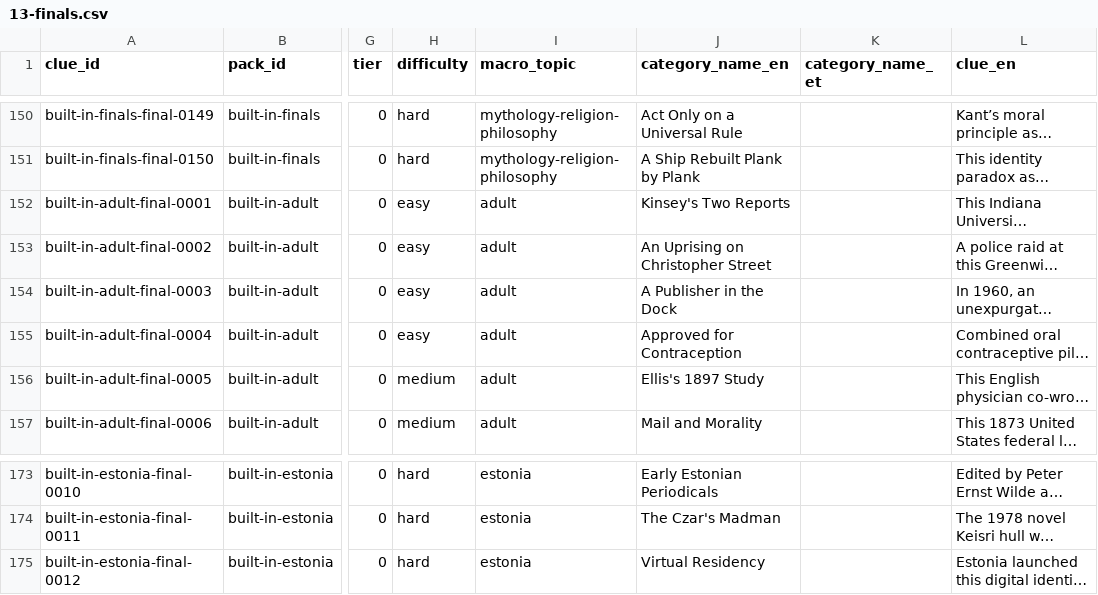
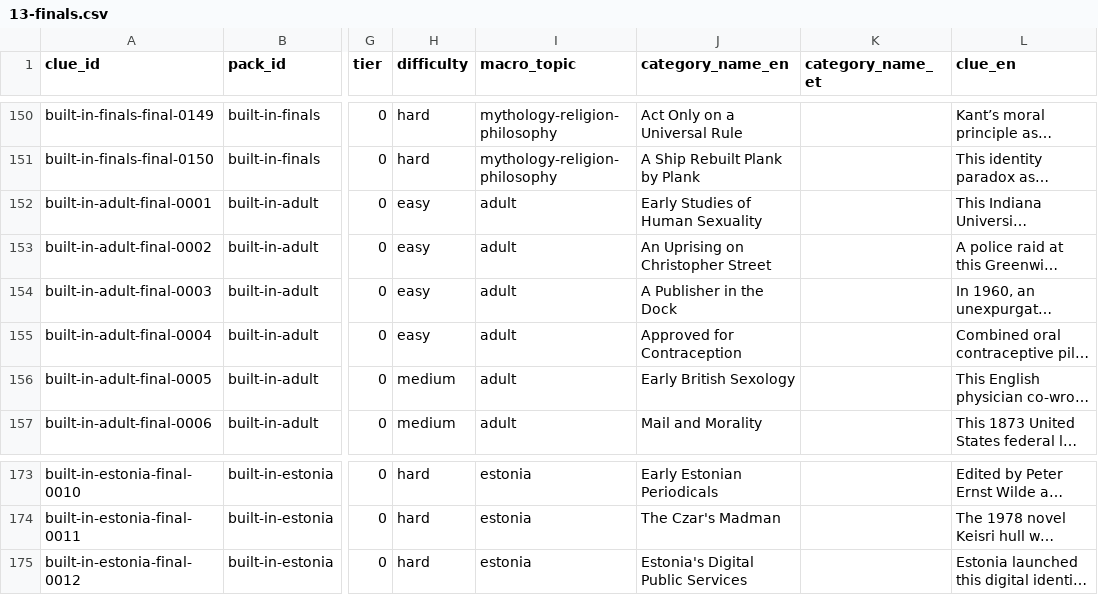
Before and after one commit to KristjanKruusRIA/Quiz-Stage, a CSV file: content/authored/13-finals.csv, drawn as a sheet; only a part is shown, gaps mark what is left out; long unchanged cells end in …; the diff names each change by its address in the sheet, - before the commit and + after, or states it on an @@ line.

```diff
--- a/content/authored/13-finals.csv
+++ b/content/authored/13-finals.csv
-J152 (category_name_en): Kinsey's Two Reports
+J152 (category_name_en): Early Studies of Human Sexuality
-J156 (category_name_en): Ellis's 1897 Study
+J156 (category_name_en): Early British Sexology
-J175 (category_name_en): Virtual Residency
+J175 (category_name_en): Estonia's Digital Public Services
```
Also changed, not shown: content/generated/13-finals.en-et.csv, 2 other files.
